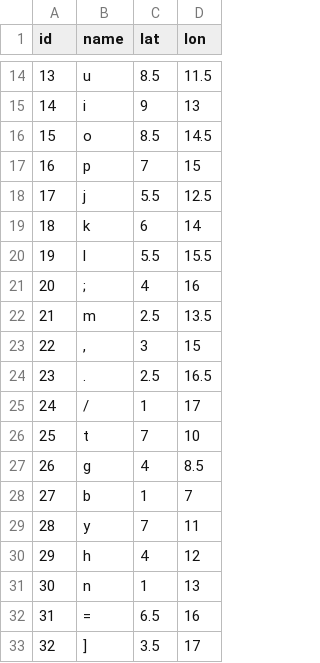
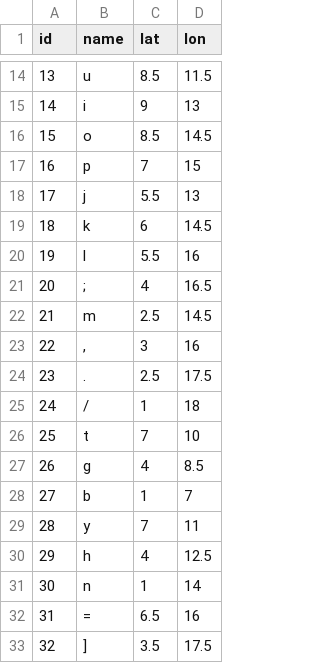
Before and after one commit to binarybottle/typing-data, a CSV file: locations-32keys-staggered.csv, drawn as a sheet; only a part is shown, gaps mark what is left out.

Commit message:
Update locations-32keys-staggered.csv

```diff
--- a/locations-32keys-staggered.csv
+++ b/locations-32keys-staggered.csv
@@ -17,10 +17,10 @@ id,name,lat,lon
 16,p,7,15
-17,j,5.5,12.5
-18,k,6,14
-19,l,5.5,15.5
-20,";",4,16
-21,m,2.5,13.5
-22,",",3,15
-23,".",2.5,16.5
-24,"/",1,17
+17,j,5.5,13
+18,k,6,14.5
+19,l,5.5,16
+20,";",4,16.5
+21,m,2.5,14.5
+22,",",3,16
+23,".",2.5,17.5
+24,"/",1,18
 25,t,7,10
@@ -29,5 +29,5 @@ id,name,lat,lon
 28,y,7,11
-29,h,4,12
-30,n,1,13
+29,h,4,12.5
+30,n,1,14
 31,"=",6.5,16
-32,"]",3.5,17
+32,"]",3.5,17.5
```
